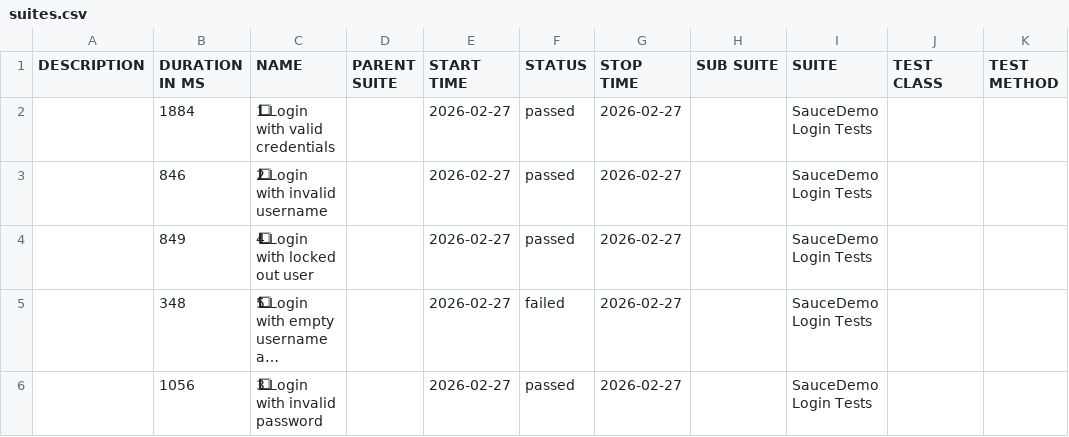
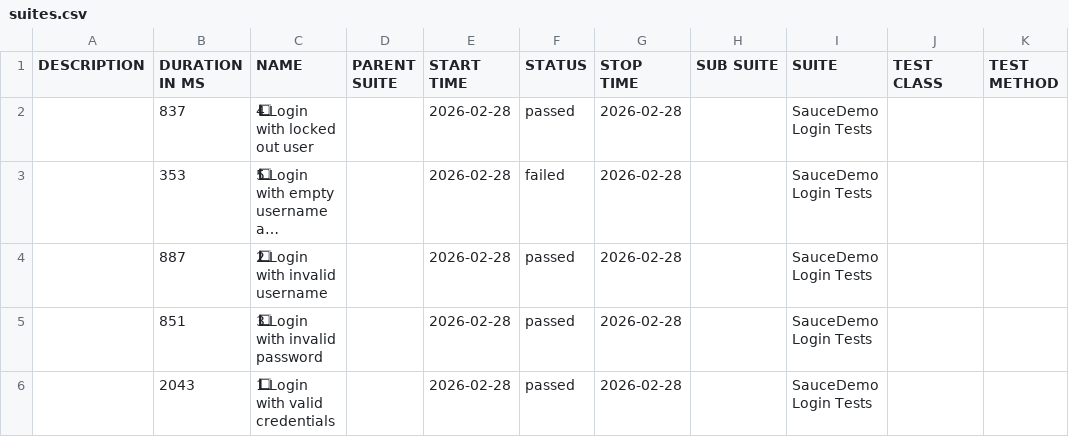
Before and after one commit to ParasOli/saucedemo-ui-automation, a CSV file: data/suites.csv, drawn as a sheet; long unchanged cells end in …; removed rows and columns are numbered as before the commit, all else as after; the diff names each change by its address in the sheet, - before the commit and + after, or states it on an @@ line.

```diff
--- a/data/suites.csv
+++ b/data/suites.csv
-row 2:  | 1884 | 1⃣ Login with valid credentials |  | 2026-02-27 | passed | 2026-02-27 |  | SauceDemo Login Tests
-row 3:  | 846 | 2⃣ Login with invalid username |  | 2026-02-27 | passed | 2026-02-27 |  | SauceDemo Login Tests
-B2 (DURATION IN MS): 849
+B2 (DURATION IN MS): 837
-E2:E3 (START TIME): 2026-02-27
+E2:E3 (START TIME): 2026-02-28
-G2:G3 (STOP TIME): 2026-02-27
+G2:G3 (STOP TIME): 2026-02-28
-B3 (DURATION IN MS): 348
+B3 (DURATION IN MS): 353
+row 4:  | 887 | 2⃣ Login with invalid username |  | 2026-02-28 | passed | 2026-02-28 |  | SauceDemo Login Tests
-B5 (DURATION IN MS): 1056
+B5 (DURATION IN MS): 851
-E5 (START TIME): 2026-02-27
+E5 (START TIME): 2026-02-28
-G5 (STOP TIME): 2026-02-27
+G5 (STOP TIME): 2026-02-28
+row 6:  | 2043 | 1⃣ Login with valid credentials |  | 2026-02-28 | passed | 2026-02-28 |  | SauceDemo Login Tests
```
Also changed, not shown: 27 other files.
